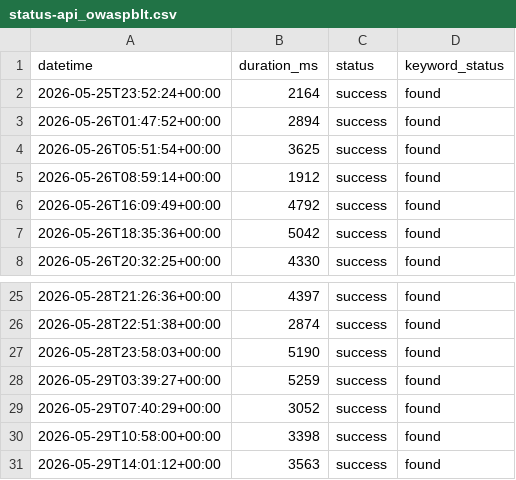
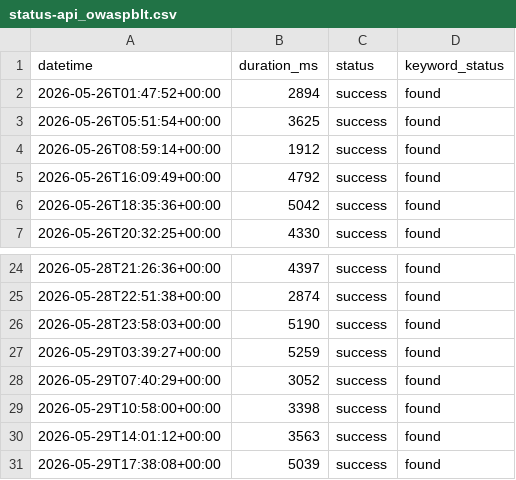
Before and after one commit to DevalPrime/BLT-Monitor, a CSV file: status-api_owaspblt.csv, drawn as a sheet; only a part is shown, gaps mark what is left out.

```diff
--- a/status-api_owaspblt.csv
+++ b/status-api_owaspblt.csv
@@ -1,3 +1,2 @@
 datetime,duration_ms,status,keyword_status
-2026-05-25T23:52:24+00:00,2164,success,found
 2026-05-26T01:47:52+00:00,2894,success,found
@@ -31 +30,2 @@ datetime,duration_ms,status,keyword_status
 2026-05-29T14:01:12+00:00,3563,success,found
+2026-05-29T17:38:08+00:00,5039,success,found
```
Also changed, not shown: status-github_owaspblt.csv, status-hackathons_owaspblt.csv, 6 other files.
